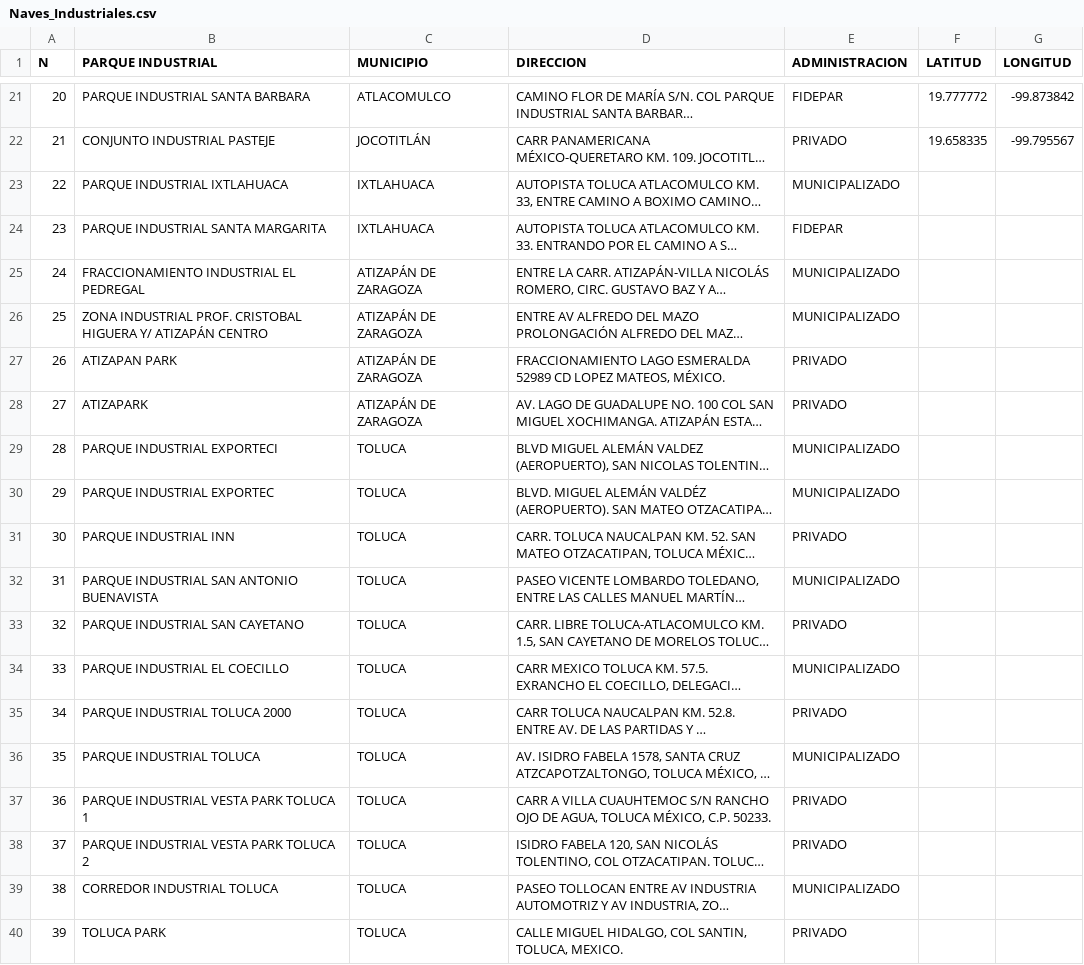
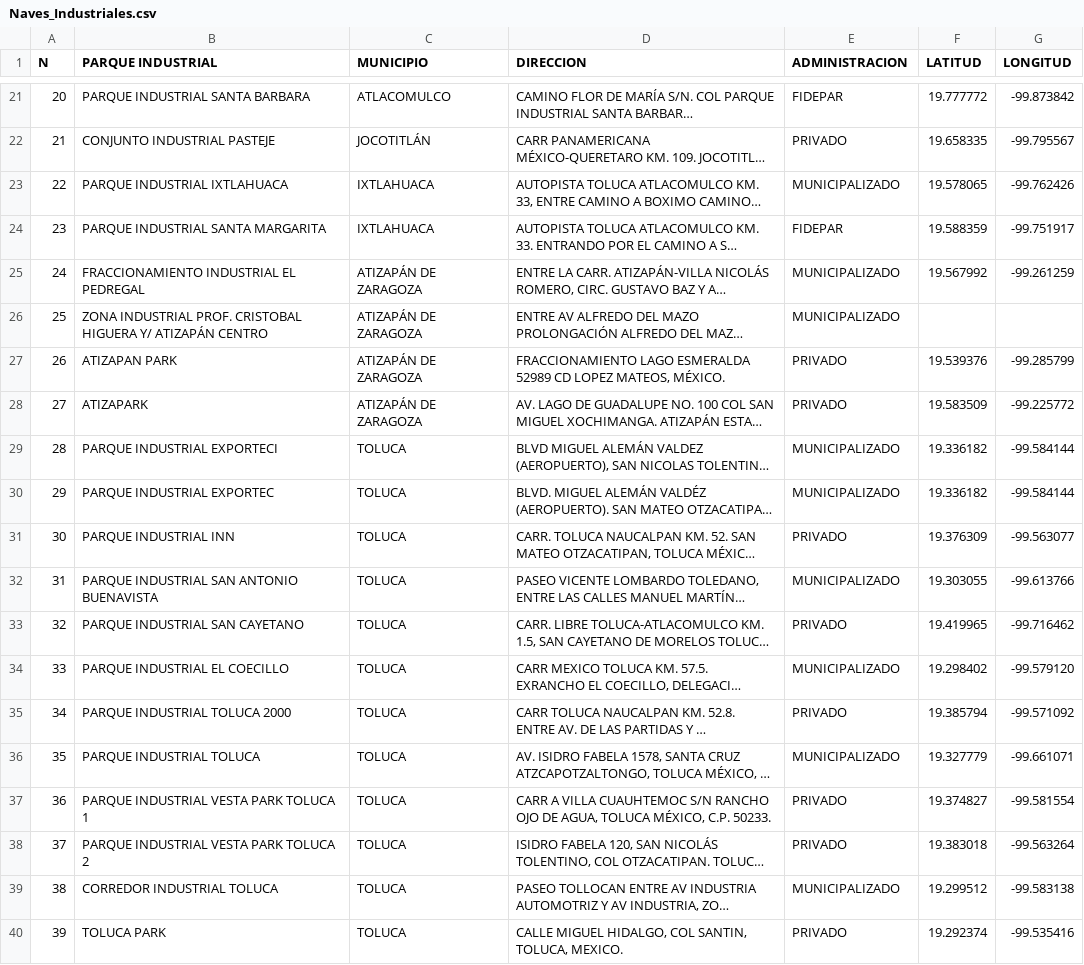
Before and after one commit to FosterTooth1/TT, a CSV file: TT2/Prototipo_1/Naves_Industriales.csv, drawn as a sheet; only a part is shown, gaps mark what is left out; long unchanged cells end in …; the diff covers the shown part only; the diff names each change by its address in the sheet, - before the commit and + after, or states it on an @@ line.

```diff
--- a/TT2/Prototipo_1/Naves_Industriales.csv
+++ b/TT2/Prototipo_1/Naves_Industriales.csv
-F23 (LATITUD): (empty)
+F23 (LATITUD): 19.578065
-G23 (LONGITUD): (empty)
+G23 (LONGITUD): -99.762426
-F24 (LATITUD): (empty)
+F24 (LATITUD): 19.588359
-G24 (LONGITUD): (empty)
+G24 (LONGITUD): -99.751917
-F25 (LATITUD): (empty)
+F25 (LATITUD): 19.567992
-G25 (LONGITUD): (empty)
+G25 (LONGITUD): -99.261259
-F27 (LATITUD): (empty)
+F27 (LATITUD): 19.539376
-G27 (LONGITUD): (empty)
+G27 (LONGITUD): -99.285799
-F28 (LATITUD): (empty)
+F28 (LATITUD): 19.583509
-G28 (LONGITUD): (empty)
+G28 (LONGITUD): -99.225772
-F29:F30 (LATITUD): (empty)
+F29:F30 (LATITUD): 19.336182
-G29:G30 (LONGITUD): (empty)
+G29:G30 (LONGITUD): -99.584144
-F31 (LATITUD): (empty)
+F31 (LATITUD): 19.376309
-G31 (LONGITUD): (empty)
+G31 (LONGITUD): -99.563077
-F32 (LATITUD): (empty)
+F32 (LATITUD): 19.303055
-G32 (LONGITUD): (empty)
+G32 (LONGITUD): -99.613766
-F33 (LATITUD): (empty)
+F33 (LATITUD): 19.419965
-G33 (LONGITUD): (empty)
+G33 (LONGITUD): -99.716462
-F34 (LATITUD): (empty)
+F34 (LATITUD): 19.298402
-G34 (LONGITUD): (empty)
+G34 (LONGITUD): -99.579120
-F35 (LATITUD): (empty)
+F35 (LATITUD): 19.385794
-G35 (LONGITUD): (empty)
+G35 (LONGITUD): -99.571092
-F36 (LATITUD): (empty)
+F36 (LATITUD): 19.327779
-G36 (LONGITUD): (empty)
+G36 (LONGITUD): -99.661071
-F37 (LATITUD): (empty)
+F37 (LATITUD): 19.374827
-G37 (LONGITUD): (empty)
+G37 (LONGITUD): -99.581554
-F38 (LATITUD): (empty)
+F38 (LATITUD): 19.383018
-G38 (LONGITUD): (empty)
+G38 (LONGITUD): -99.563264
-F39 (LATITUD): (empty)
+F39 (LATITUD): 19.299512
-G39 (LONGITUD): (empty)
+G39 (LONGITUD): -99.583138
-F40 (LATITUD): (empty)
+F40 (LATITUD): 19.292374
-G40 (LONGITUD): (empty)
+G40 (LONGITUD): -99.535416
```
Also changed, not shown: 73 edited cells elsewhere in this file.
